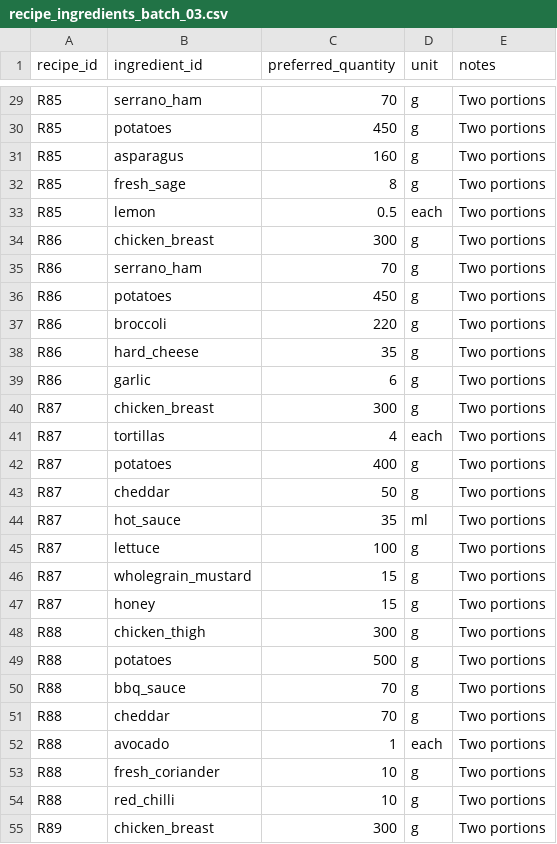
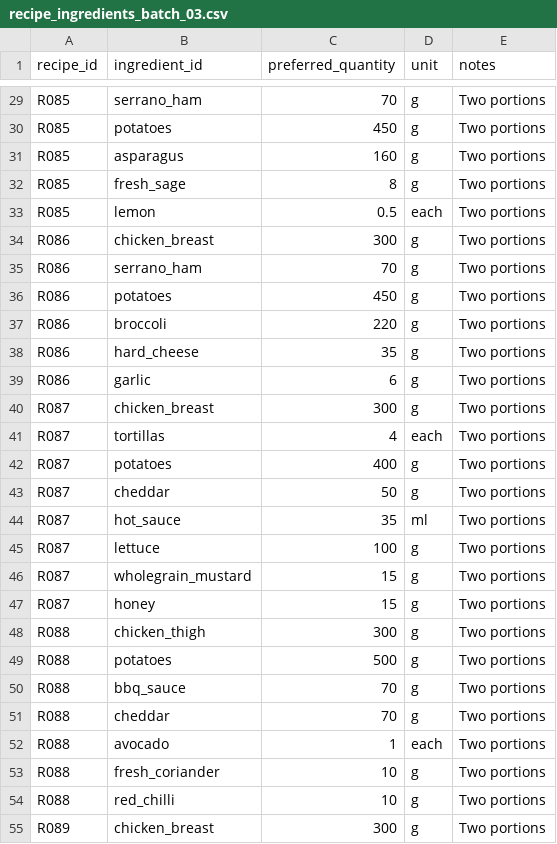
Before and after one commit to hassambashir/grocery-optimiser, a CSV file: staging/recipe_ingredients_batch_03.csv, drawn as a sheet; only a part is shown, gaps mark what is left out; the diff covers the shown part only; the diff names each change by its address in the sheet, - before the commit and + after, or states it on an @@ line.

Commit message:
QA: normalize Batch 3 recipe IDs to R081–R100

```diff
--- a/staging/recipe_ingredients_batch_03.csv
+++ b/staging/recipe_ingredients_batch_03.csv
-A29:A33 (recipe_id): R85
+A29:A33 (recipe_id): R085
-A34:A39 (recipe_id): R86
+A34:A39 (recipe_id): R086
-A40:A47 (recipe_id): R87
+A40:A47 (recipe_id): R087
-A48:A54 (recipe_id): R88
+A48:A54 (recipe_id): R088
-A55 (recipe_id): R89
+A55 (recipe_id): R089
```
Also changed, not shown: 96 edited cells elsewhere in this file.
